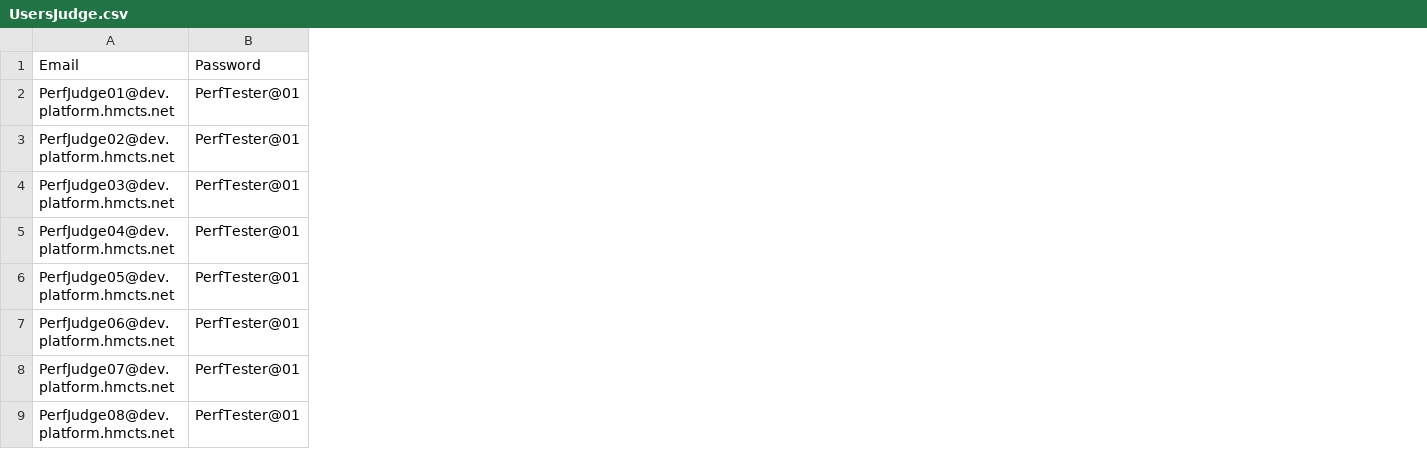
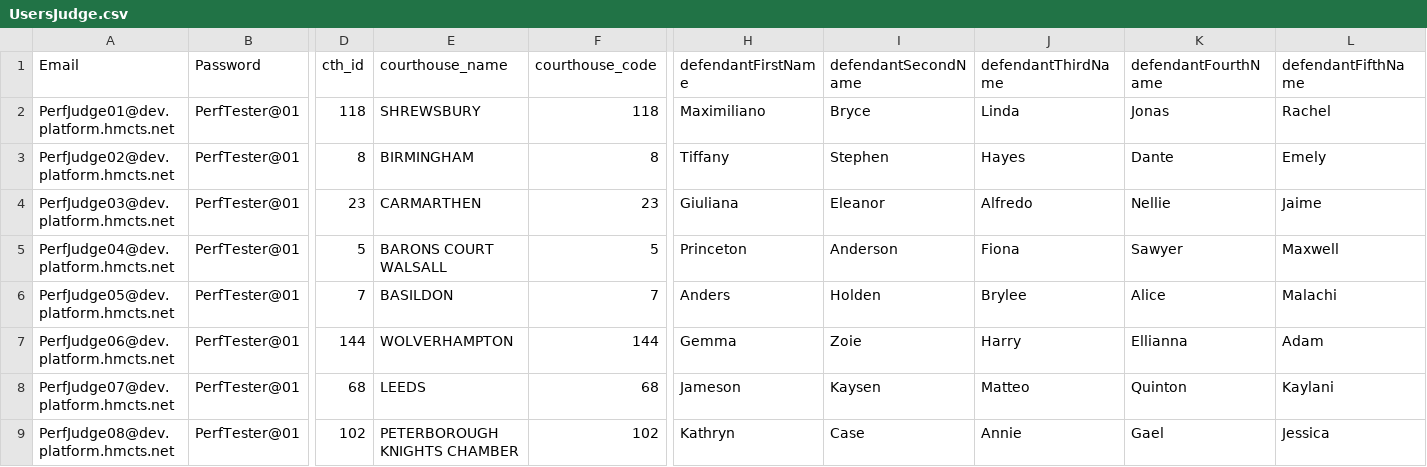
Before and after one commit to hmcts/darts-performance, a CSV file: src/gatling/resources/UsersJudge.csv, drawn as a sheet; only a part is shown, gaps mark what is left out; the diff names each change by its address in the sheet, - before the commit and + after, or states it on an @@ line.

```diff
--- a/src/gatling/resources/UsersJudge.csv
+++ b/src/gatling/resources/UsersJudge.csv
+column D (cth_id), rows 2-9: 118 | 8 | 23 | 5 | 7 | 144 | 68 | 102
+column E (courthouse_name), rows 2-9: SHREWSBURY | BIRMINGHAM | CARMARTHEN | BARONS COURT WALSALL | BASILDON | WOLVERHAMPTON | LEEDS | PETERBOROUGH KNIGHTS CHAMBER
+column F (courthouse_code), rows 2-9: 118 | 8 | 23 | 5 | 7 | 144 | 68 | 102
+column H (defendantFirstName), rows 2-9: Maximiliano | Tiffany | Giuliana | Princeton | Anders | Gemma | Jameson | Kathryn
+column I (defendantSecondName), rows 2-9: Bryce | Stephen | Eleanor | Anderson | Holden | Zoie | Kaysen | Case
+column J (defendantThirdName), rows 2-9: Linda | Hayes | Alfredo | Fiona | Brylee | Harry | Matteo | Annie
+column K (defendantFourthName), rows 2-9: Jonas | Dante | Nellie | Sawyer | Alice | Ellianna | Quinton | Gael
+column L (defendantFifthName), rows 2-9: Rachel | Emely | Jaime | Maxwell | Malachi | Adam | Kaylani | Jessica
```
Also changed, not shown: build/resources/gatling/Audio_Request_Post.csv, src/gatling/resources/Audio_Request_Post.csv, 6 other files.
